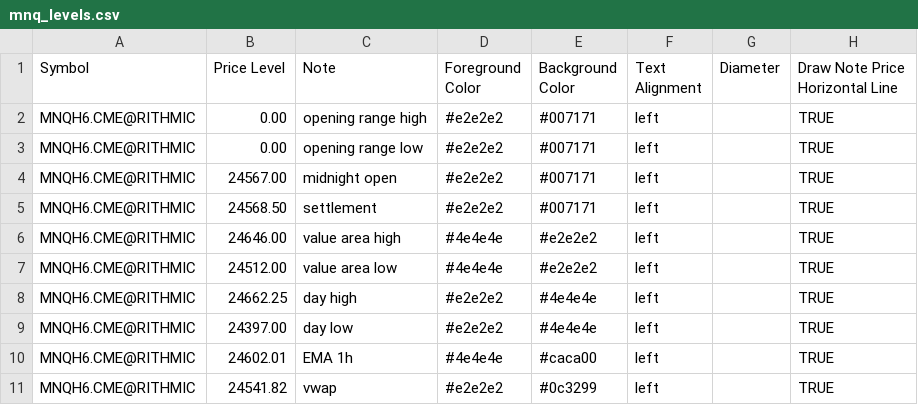
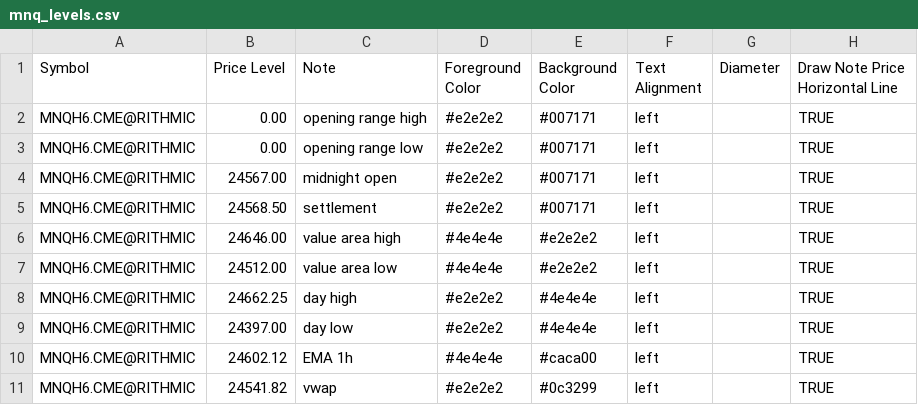
Before and after one commit to chschmelzer/bookmap-levels, a CSV file: mnq_levels.csv, drawn as a sheet.

Commit message:
Auto update levels 2026-03-13 10:59:41

```diff
--- a/mnq_levels.csv
+++ b/mnq_levels.csv
@@ -9,3 +9,3 @@ MNQH6.CME@RITHMIC,24662.25,day high,#e2e2e2,#4e4e4e,left,,TRUE
 MNQH6.CME@RITHMIC,24397.00,day low,#e2e2e2,#4e4e4e,left,,TRUE
-MNQH6.CME@RITHMIC,24602.01,EMA 1h,#4e4e4e,#caca00,left,,TRUE
+MNQH6.CME@RITHMIC,24602.12,EMA 1h,#4e4e4e,#caca00,left,,TRUE
 MNQH6.CME@RITHMIC,24541.82,vwap,#e2e2e2,#0c3299,left,,TRUE
```
Also changed, not shown: nq_levels.csv.
